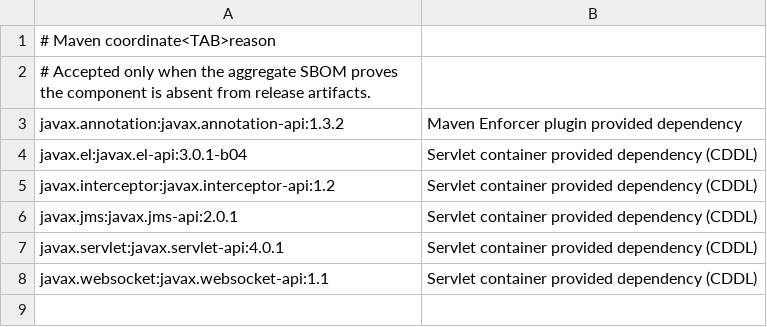
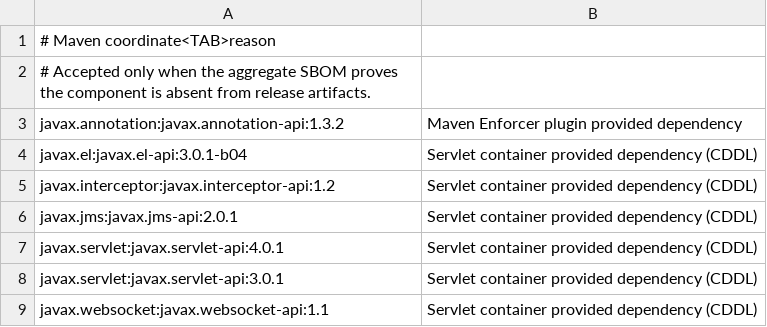
Before and after one commit to ddd-4-java/ddd4j, a TSV file: config/license-build-tool-exclusions.tsv, drawn as a sheet; the diff names each change by its address in the sheet, - before the commit and + after, or states it on an @@ line.

```diff
--- a/config/license-build-tool-exclusions.tsv
+++ b/config/license-build-tool-exclusions.tsv
+row 8: javax.servlet:javax.servlet-api:3.0.1 | Servlet container provided dependency (CDDL)
```
Also changed, not shown: config/license-selections.tsv, 51 other files.
